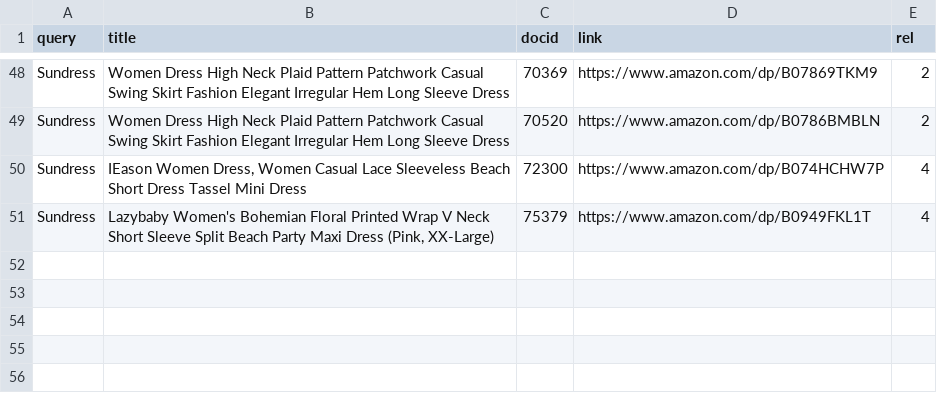
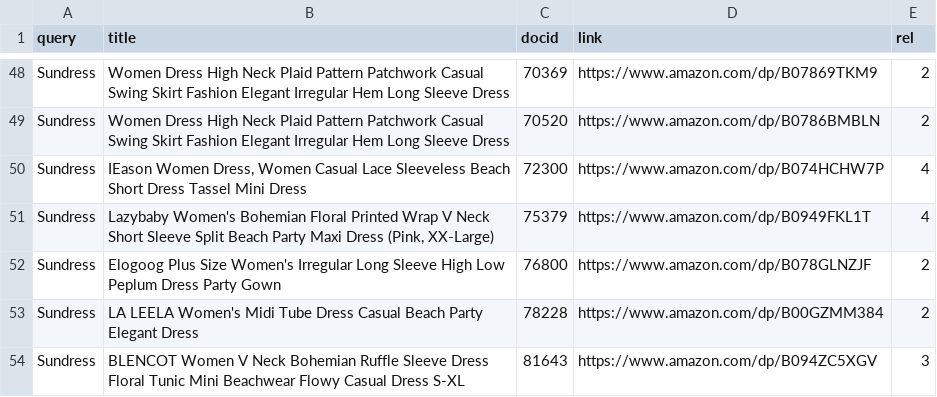
Before and after one commit to SylvieMei716/eco-friendly-products-search-engine, a CSV file: annotated_files/Sundress.csv, drawn as a sheet; only a part is shown, gaps mark what is left out; the diff names each change by its address in the sheet, - before the commit and + after, or states it on an @@ line.

Commit message:
Update Sundress.csv

```diff
--- a/annotated_files/Sundress.csv
+++ b/annotated_files/Sundress.csv
+row 52: Sundress | Elogoog Plus Size Women's Irregular Long Sleeve High Low Peplum Dress Party Gown | 76800 | https://www.amazon.com/dp/B078GLNZJF | 2
+row 53: Sundress | LA LEELA Women's Midi Tube Dress Casual Beach Party Elegant Dress | 78228 | https://www.amazon.com/dp/B00GZMM384 | 2
+row 54: Sundress | BLENCOT Women V Neck Bohemian Ruffle Sleeve Dress Floral Tunic Mini Beachwear Flowy Casual Dress S-XL | 81643 | https://www.amazon.com/dp/B094ZC5XGV | 3
```
